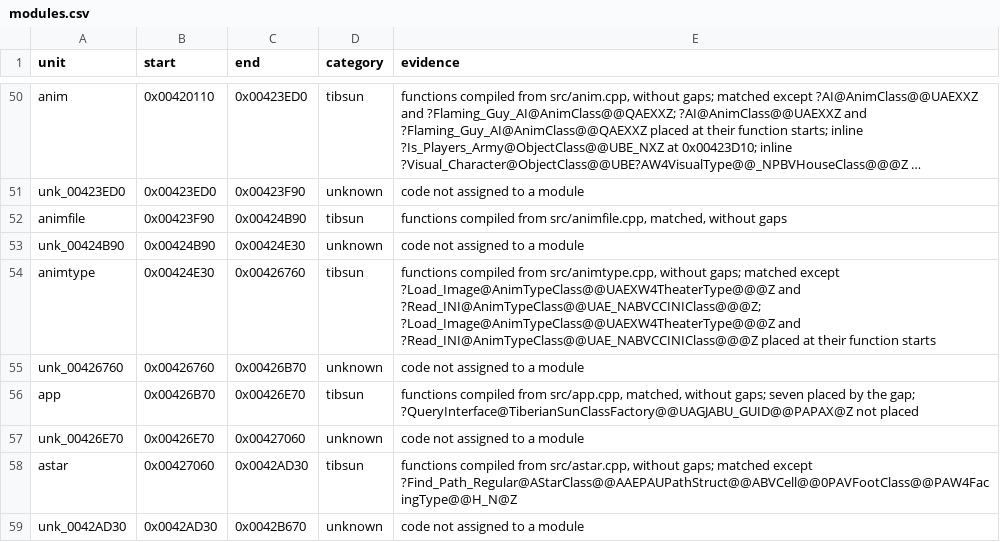
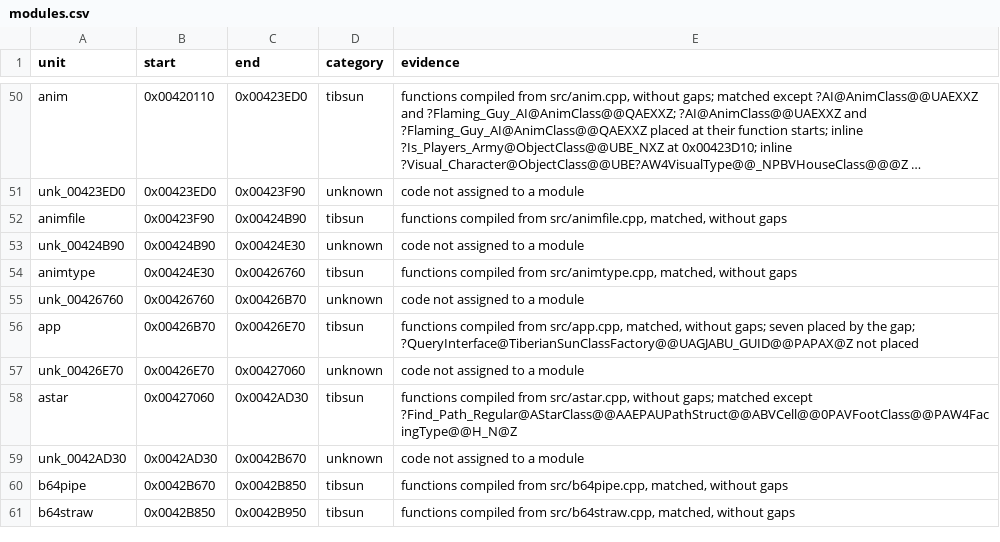
Before and after one commit to meastes/RedAlert2, a CSV file: config/ra2-1.006/modules.csv, drawn as a sheet; only a part is shown, gaps mark what is left out; the shorter side is filled out with more unchanged rows; long unchanged cells end in ….

Commit message:
Match 2 more animtype.cpp functions

```diff
--- a/config/ra2-1.006/modules.csv
+++ b/config/ra2-1.006/modules.csv
@@ -53,3 +53,3 @@ animfile,0x00423F90,0x00424B90,tibsun,"functions compiled from src/animfile.cpp,
 unk_00424B90,0x00424B90,0x00424E30,unknown,code not assigned to a module
-animtype,0x00424E30,0x00426760,tibsun,"functions compiled from src/animtype.cpp, without gaps; matched except ?Load_Image@AnimTypeClass@@UAEXW4TheaterType@@@Z and ?Read_INI@AnimTypeClass@@UAE_NABVCCINIClass@@@Z; ?Load_Image@AnimTypeClass@@UAEXW4TheaterType@@@Z and ?Read_INI@AnimTypeClass@@UAE_NABVCCINIClass@@@Z placed at their function starts"
+animtype,0x00424E30,0x00426760,tibsun,"functions compiled from src/animtype.cpp, matched, without gaps"
 unk_00426760,0x00426760,0x00426B70,unknown,code not assigned to a module
```
Also changed, not shown: config/ra2-1.006/functions.csv, 1 other file.
